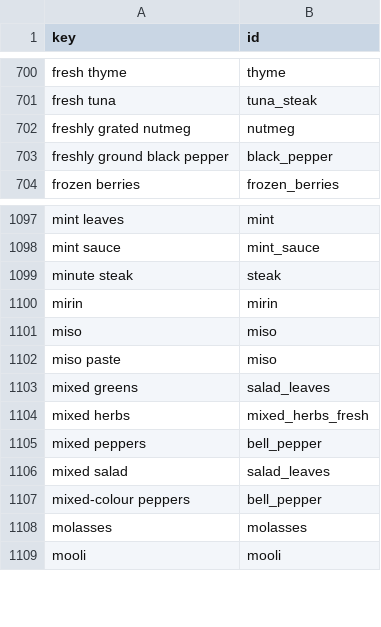
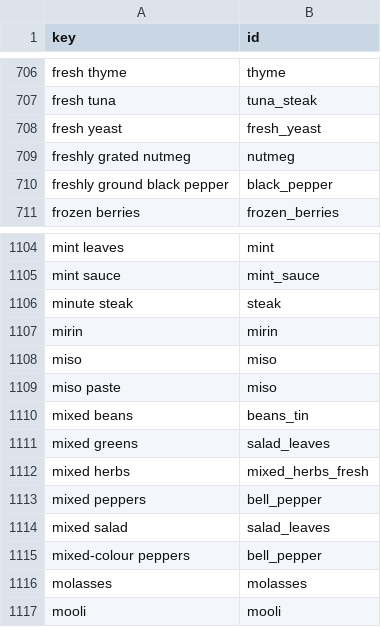
Before and after one commit to Robert4lyf/HyperShop, a CSV file: catalog/synonyms.csv, drawn as a sheet; only a part is shown, gaps mark what is left out; the diff covers the shown part only.

```diff
--- a/catalog/synonyms.csv
+++ b/catalog/synonyms.csv
@@ -701,2 +707,3 @@ fresh thyme,thyme
 fresh tuna,tuna_steak
+fresh yeast,fresh_yeast
 freshly grated nutmeg,nutmeg
@@ -1102,2 +1109,3 @@ miso,miso
 miso paste,miso
+mixed beans,beans_tin
 mixed greens,salad_leaves
```
Also changed, not shown: 9 added rows elsewhere in this file, android/core/src/main/resources/catalog/catalog.tsv, catalog/ingredients.csv, 11 other files.
